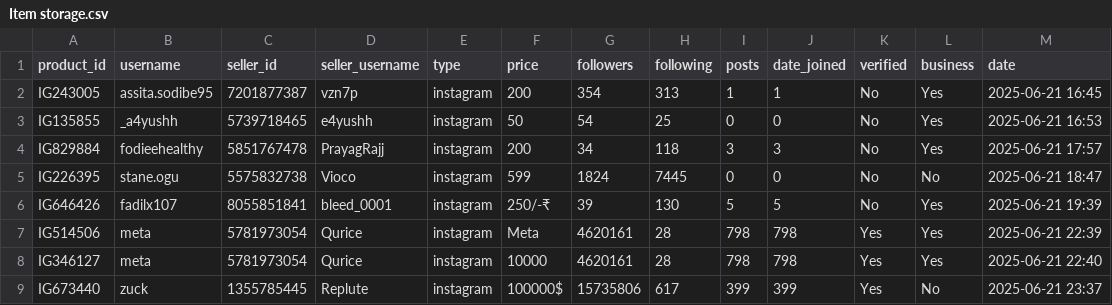
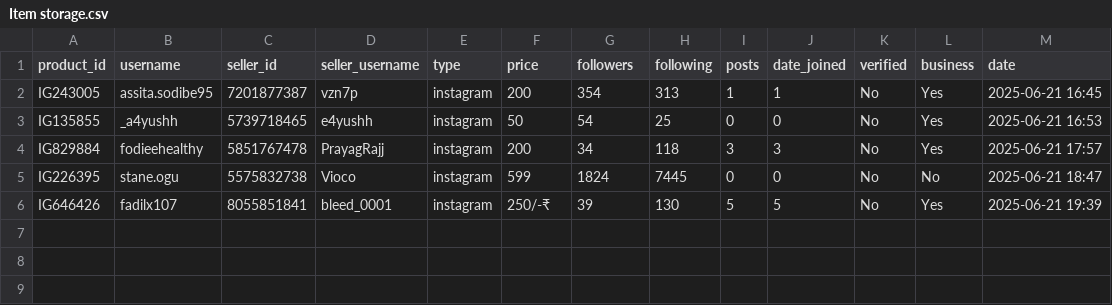
Before and after one commit to MrHacker274/Vortex, a CSV file: Item storage.csv, drawn as a sheet; the diff names each change by its address in the sheet, - before the commit and + after, or states it on an @@ line.

Commit message:
Update Item storage.csv

```diff
--- a/Item storage.csv
+++ b/Item storage.csv
-row 7: IG514506 | meta | 5781973054 | Qurice | instagram | Meta | 4620161 | 28 | 798 | 798 | Yes | Yes | 2025-06-21 22:39
-row 8: IG346127 | meta | 5781973054 | Qurice | instagram | 10000 | 4620161 | 28 | 798 | 798 | Yes | Yes | 2025-06-21 22:40
-row 9: IG673440 | zuck | 1355785445 | Replute | instagram | 100000$ | 15735806 | 617 | 399 | 399 | Yes | No | 2025-06-21 23:37
```
